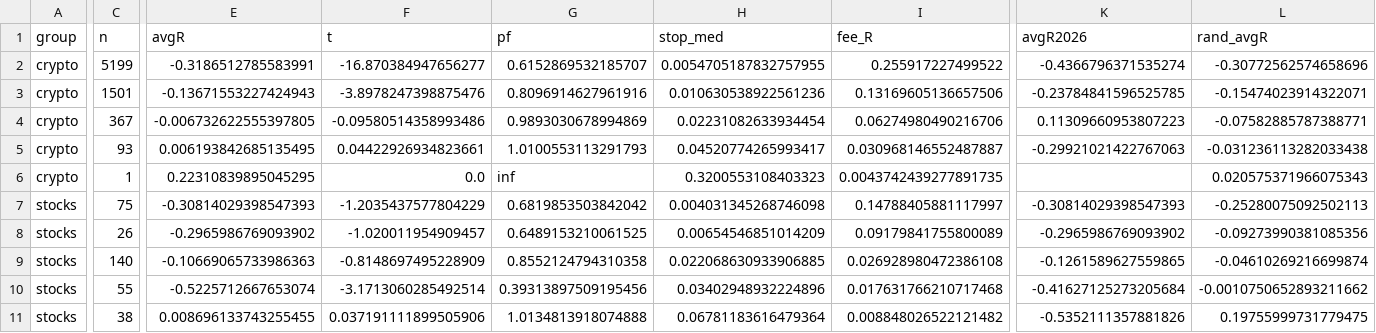
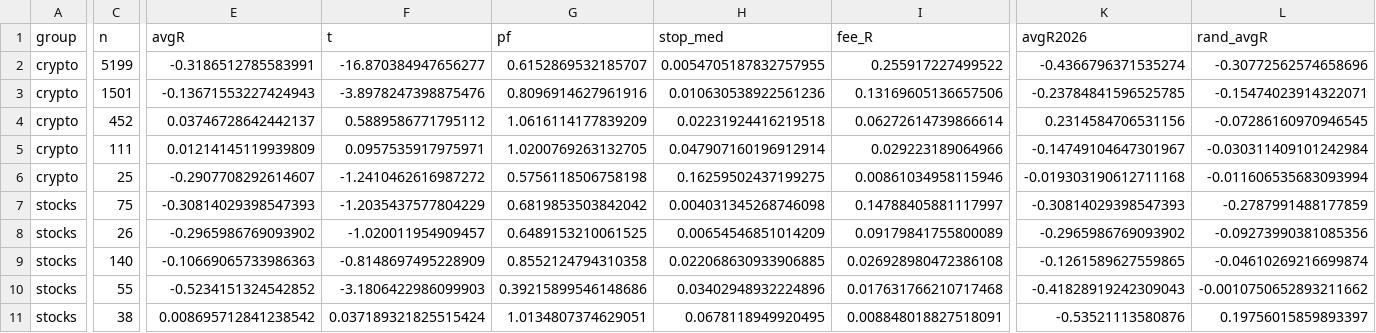
Before and after one commit to syvashenkobohdan12-ctrl/futures-paper-bot, a CSV file: smc_results/multi_summary.csv, drawn as a sheet; only a part is shown, gaps mark what is left out; removed rows and columns are numbered as before the commit, all else as after; rows hold the shown columns only; the diff covers the shown part only; the diff names each change by its address in the sheet, - before the commit and + after, or states it on an @@ line.

```diff
--- a/smc_results/multi_summary.csv
+++ b/smc_results/multi_summary.csv
-row 4: crypto | 367 | -0.006732622555397805 | -0.09580514358993486 | 0.9893030678994869 | 0.02231082633934454 | 0.06274980490216706 | 0.11309660953807223 | -0.07582885787388771
-row 5: crypto | 93 | 0.006193842685135495 | 0.04422926934823661 | 1.0100553113291793 | 0.04520774265993417 | 0.030968146552487887 | -0.29921021422767063 | -0.031236113282033438
-row 6: crypto | 1 | 0.22310839895045295 | 0.0 | inf | 0.3200553108403323 | 0.0043742439277891735 |  | 0.020575371966075343
+row 4: crypto | 452 | 0.03746728642442137 | 0.5889586771795112 | 1.0616114177839209 | 0.02231924416219518 | 0.06272614739866614 | 0.2314584706531156 | -0.07286160970946545
+row 5: crypto | 111 | 0.01214145119939809 | 0.0957535917975971 | 1.0200769263132705 | 0.047907160196912914 | 0.029223189064966 | -0.14749104647301967 | -0.030311409101242984
+row 6: crypto | 25 | -0.2907708292614607 | -1.2410462616987272 | 0.5756118506758198 | 0.16259502437199275 | 0.00861034958115946 | -0.019303190612711168 | -0.011606535683093994
-L7 (rand_avgR): -0.25280075092502113
+L7 (rand_avgR): -0.2787991488177859
-E10 (avgR): -0.5225712667653074
+E10 (avgR): -0.5234151324542852
-F10 (t): -3.1713060285492514
+F10 (t): -3.1806422986099903
-G10 (pf): 0.39313897509195456
+G10 (pf): 0.39215899546148686
-K10 (avgR2026): -0.41627125273205684
+K10 (avgR2026): -0.41828919242309043
-E11 (avgR): 0.008696133743255455
+E11 (avgR): 0.008695712841238542
-F11 (t): 0.037191111899505906
+F11 (t): 0.037189321825515424
-G11 (pf): 1.0134813918074888
+G11 (pf): 1.0134807374629051
-H11 (stop_med): 0.06781183616479364
+H11 (stop_med): 0.0678118949920495
-I11 (fee_R): 0.008848026522121482
+I11 (fee_R): 0.008848018827518091
-K11 (avgR2026): -0.5352111357881826
+K11 (avgR2026): -0.53521113580876
-L11 (rand_avgR): 0.19755999731779475
+L11 (rand_avgR): 0.19756015859893397
```
Also changed, not shown: 1 edited cell elsewhere in this file, smc_results/multi_by_symbol.csv, smc_results/multi_data.csv, 2 other files.
